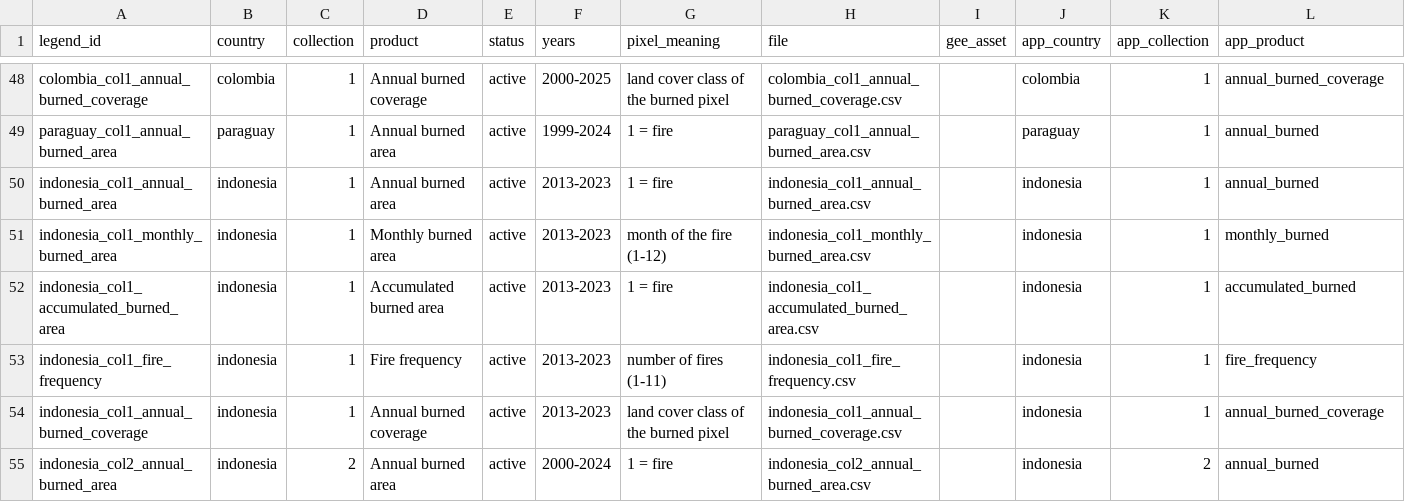
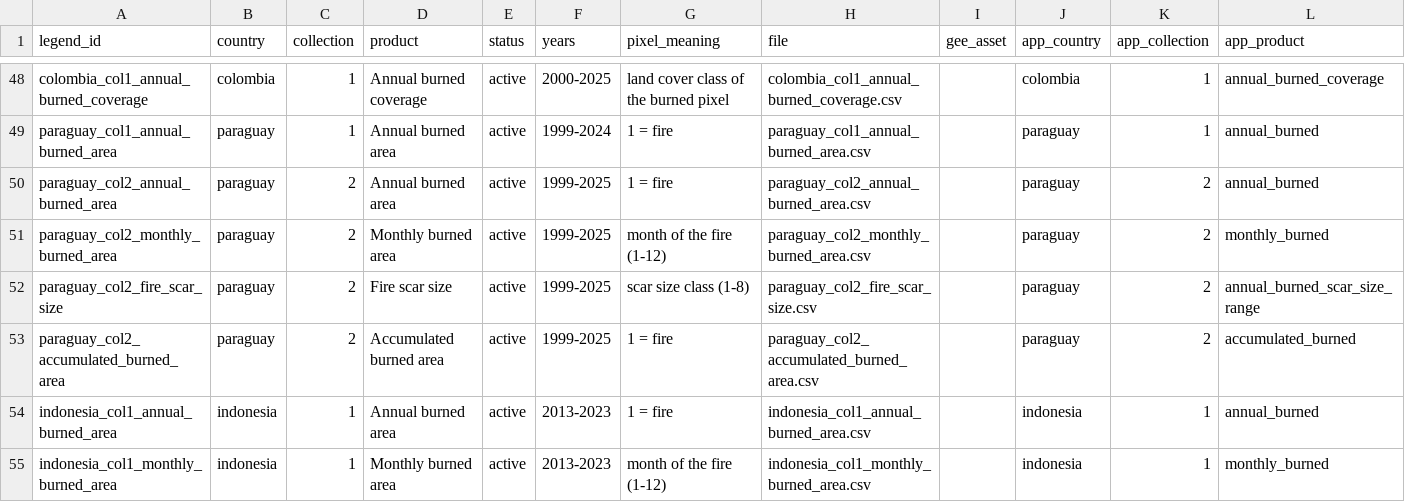
Before and after one commit to mapbiomas/brazil-fire, a CSV file: utils/fire_legends/registry.csv, drawn as a sheet; only a part is shown, gaps mark what is left out; the shorter side is filled out with more unchanged rows; the diff names each change by its address in the sheet, - before the commit and + after, or states it on an @@ line.

```diff
--- a/utils/fire_legends/registry.csv
+++ b/utils/fire_legends/registry.csv
+row 50: paraguay_col2_annual_burned_area | paraguay | 2 | Annual burned area | active | 1999-2025 | 1 = fire | paraguay_col2_annual_burned_area.csv |  | paraguay | 2 | annual_burned
+row 51: paraguay_col2_monthly_burned_area | paraguay | 2 | Monthly burned area | active | 1999-2025 | month of the fire (1-12) | paraguay_col2_monthly_burned_area.csv |  | paraguay | 2 | monthly_burned
+row 52: paraguay_col2_fire_scar_size | paraguay | 2 | Fire scar size | active | 1999-2025 | scar size class (1-8) | paraguay_col2_fire_scar_size.csv |  | paraguay | 2 | annual_burned_scar_size_range
+row 53: paraguay_col2_accumulated_burned_area | paraguay | 2 | Accumulated burned area | active | 1999-2025 | 1 = fire | paraguay_col2_accumulated_burned_area.csv |  | paraguay | 2 | accumulated_burned
```
Also changed, not shown: 8 other files.
